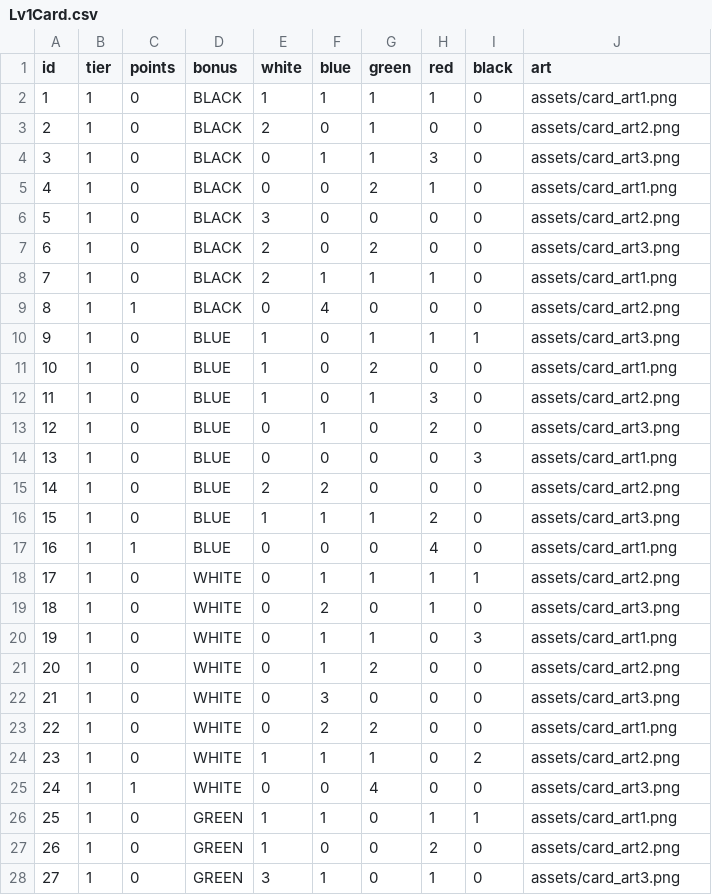
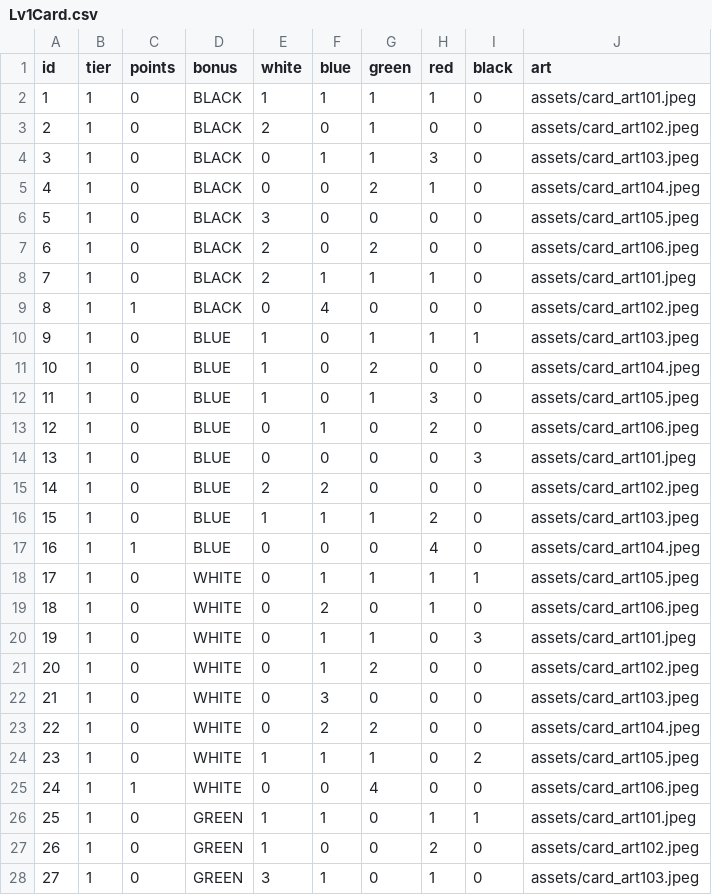
Before and after one commit to BentoTPG/JavaSplendor, a CSV file: assets/data/Lv1Card.csv, drawn as a sheet; only a part is shown; the diff covers the shown part only.

Commit message:
Add card artwork for all card

```diff
--- a/assets/data/Lv1Card.csv
+++ b/assets/data/Lv1Card.csv
@@ -1,28 +1,28 @@
 id,tier,points,bonus,white,blue,green,red,black,art
-1,1,0,BLACK,1,1,1,1,0,assets/card_art1.png
-2,1,0,BLACK,2,0,1,0,0,assets/card_art2.png
-3,1,0,BLACK,0,1,1,3,0,assets/card_art3.png
-4,1,0,BLACK,0,0,2,1,0,assets/card_art1.png
-5,1,0,BLACK,3,0,0,0,0,assets/card_art2.png
-6,1,0,BLACK,2,0,2,0,0,assets/card_art3.png
-7,1,0,BLACK,2,1,1,1,0,assets/card_art1.png
-8,1,1,BLACK,0,4,0,0,0,assets/card_art2.png
-9,1,0,BLUE,1,0,1,1,1,assets/card_art3.png
-10,1,0,BLUE,1,0,2,0,0,assets/card_art1.png
-11,1,0,BLUE,1,0,1,3,0,assets/card_art2.png
-12,1,0,BLUE,0,1,0,2,0,assets/card_art3.png
-13,1,0,BLUE,0,0,0,0,3,assets/card_art1.png
-14,1,0,BLUE,2,2,0,0,0,assets/card_art2.png
-15,1,0,BLUE,1,1,1,2,0,assets/card_art3.png
-16,1,1,BLUE,0,0,0,4,0,assets/card_art1.png
-17,1,0,WHITE,0,1,1,1,1,assets/card_art2.png
-18,1,0,WHITE,0,2,0,1,0,assets/card_art3.png
-19,1,0,WHITE,0,1,1,0,3,assets/card_art1.png
-20,1,0,WHITE,0,1,2,0,0,assets/card_art2.png
-21,1,0,WHITE,0,3,0,0,0,assets/card_art3.png
-22,1,0,WHITE,0,2,2,0,0,assets/card_art1.png
-23,1,0,WHITE,1,1,1,0,2,assets/card_art2.png
-24,1,1,WHITE,0,0,4,0,0,assets/card_art3.png
-25,1,0,GREEN,1,1,0,1,1,assets/card_art1.png
-26,1,0,GREEN,1,0,0,2,0,assets/card_art2.png
-27,1,0,GREEN,3,1,0,1,0,assets/card_art3.png
+1,1,0,BLACK,1,1,1,1,0,assets/card_art101.jpeg
+2,1,0,BLACK,2,0,1,0,0,assets/card_art102.jpeg
+3,1,0,BLACK,0,1,1,3,0,assets/card_art103.jpeg
+4,1,0,BLACK,0,0,2,1,0,assets/card_art104.jpeg
+5,1,0,BLACK,3,0,0,0,0,assets/card_art105.jpeg
+6,1,0,BLACK,2,0,2,0,0,assets/card_art106.jpeg
+7,1,0,BLACK,2,1,1,1,0,assets/card_art101.jpeg
+8,1,1,BLACK,0,4,0,0,0,assets/card_art102.jpeg
+9,1,0,BLUE,1,0,1,1,1,assets/card_art103.jpeg
+10,1,0,BLUE,1,0,2,0,0,assets/card_art104.jpeg
+11,1,0,BLUE,1,0,1,3,0,assets/card_art105.jpeg
+12,1,0,BLUE,0,1,0,2,0,assets/card_art106.jpeg
+13,1,0,BLUE,0,0,0,0,3,assets/card_art101.jpeg
+14,1,0,BLUE,2,2,0,0,0,assets/card_art102.jpeg
+15,1,0,BLUE,1,1,1,2,0,assets/card_art103.jpeg
+16,1,1,BLUE,0,0,0,4,0,assets/card_art104.jpeg
+17,1,0,WHITE,0,1,1,1,1,assets/card_art105.jpeg
+18,1,0,WHITE,0,2,0,1,0,assets/card_art106.jpeg
+19,1,0,WHITE,0,1,1,0,3,assets/card_art101.jpeg
+20,1,0,WHITE,0,1,2,0,0,assets/card_art102.jpeg
+21,1,0,WHITE,0,3,0,0,0,assets/card_art103.jpeg
+22,1,0,WHITE,0,2,2,0,0,assets/card_art104.jpeg
+23,1,0,WHITE,1,1,1,0,2,assets/card_art105.jpeg
+24,1,1,WHITE,0,0,4,0,0,assets/card_art106.jpeg
+25,1,0,GREEN,1,1,0,1,1,assets/card_art101.jpeg
+26,1,0,GREEN,1,0,0,2,0,assets/card_art102.jpeg
+27,1,0,GREEN,3,1,0,1,0,assets/card_art103.jpeg
```
Also changed, not shown: 13 edited cells elsewhere in this file, assets/data/Lv2Card.csv, assets/data/Lv3Card.csv, 37 other files.
